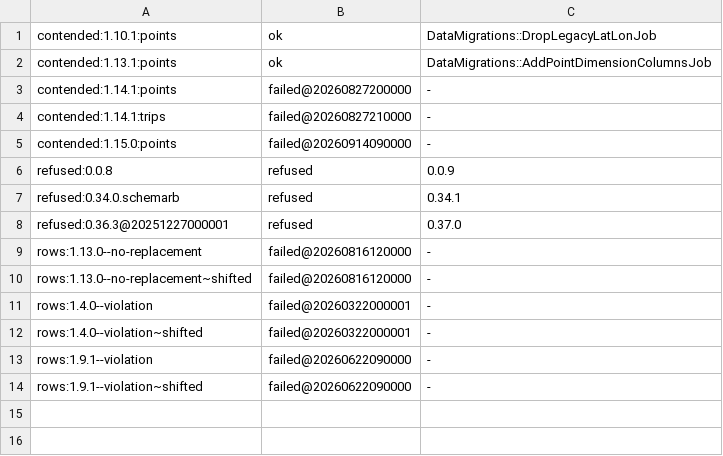
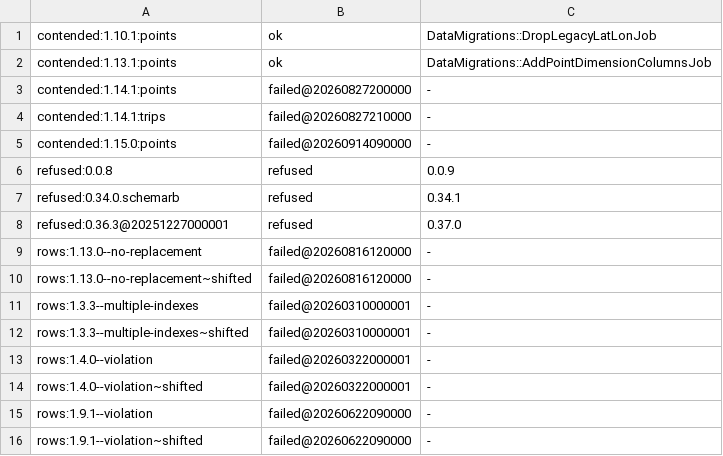
Before and after one commit to Freika/dawarich, a TSV file: scripts/schema_parity/ecto_expectations.tsv, drawn as a sheet; the diff names each change by its address in the sheet, - before the commit and + after, or states it on an @@ line.

Commit message:
feat: port releases 1.3.4 through 1.3.0 to the Ecto migrator

```diff
--- a/scripts/schema_parity/ecto_expectations.tsv
+++ b/scripts/schema_parity/ecto_expectations.tsv
+row 11: rows:1.3.3--multiple-indexes | failed@20260310000001 | -
+row 12: rows:1.3.3--multiple-indexes~shifted | failed@20260310000001 | -
```
Also changed, not shown: 15 other files.
